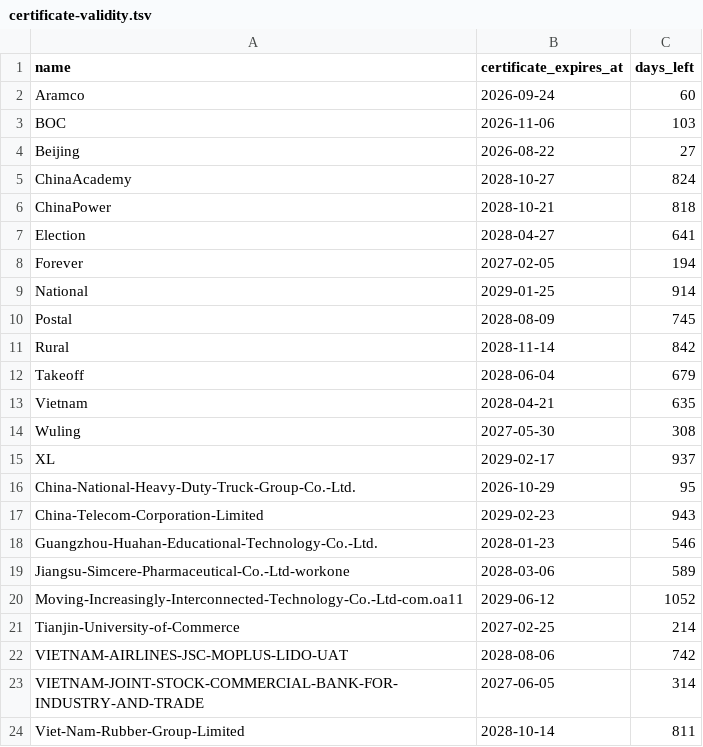
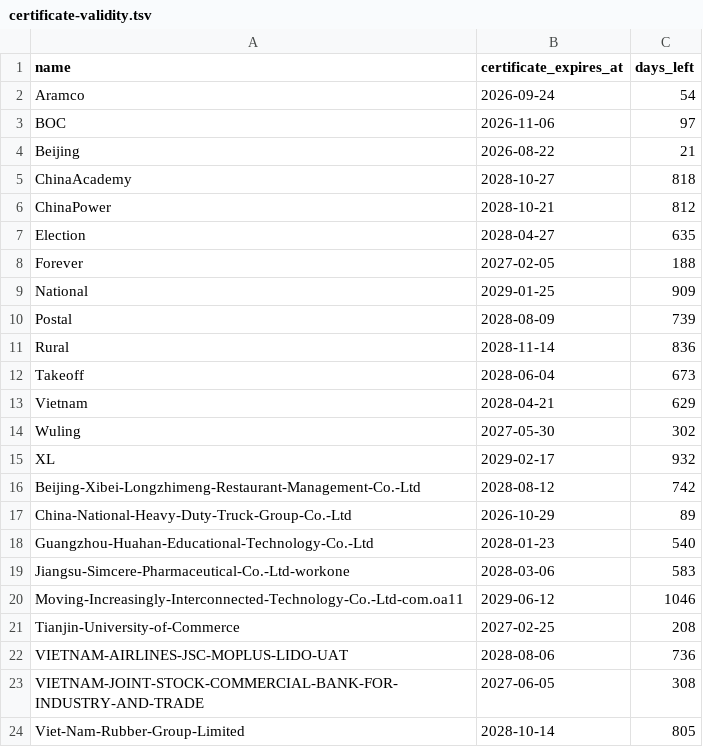
Before and after one commit to A5x0/SideInstaller, a TSV file: output/certificate-validity.tsv, drawn as a sheet.

```diff
--- a/output/certificate-validity.tsv
+++ b/output/certificate-validity.tsv
@@ -1,24 +1,24 @@
 name	certificate_expires_at	days_left
-Aramco	2026-09-24	60
-BOC	2026-11-06	103
-Beijing	2026-08-22	27
-ChinaAcademy	2028-10-27	824
-ChinaPower	2028-10-21	818
-Election	2028-04-27	641
-Forever	2027-02-05	194
-National	2029-01-25	914
-Postal	2028-08-09	745
-Rural	2028-11-14	842
-Takeoff	2028-06-04	679
-Vietnam	2028-04-21	635
-Wuling	2027-05-30	308
-XL	2029-02-17	937
-China-National-Heavy-Duty-Truck-Group-Co.-Ltd.	2026-10-29	95
-China-Telecom-Corporation-Limited	2029-02-23	943
-Guangzhou-Huahan-Educational-Technology-Co.-Ltd.	2028-01-23	546
-Jiangsu-Simcere-Pharmaceutical-Co.-Ltd-workone	2028-03-06	589
-Moving-Increasingly-Interconnected-Technology-Co.-Ltd-com.oa11	2029-06-12	1052
-Tianjin-University-of-Commerce	2027-02-25	214
-VIETNAM-AIRLINES-JSC-MOPLUS-LIDO-UAT	2028-08-06	742
-VIETNAM-JOINT-STOCK-COMMERCIAL-BANK-FOR-INDUSTRY-AND-TRADE	2027-06-05	314
-Viet-Nam-Rubber-Group-Limited	2028-10-14	811
+Aramco	2026-09-24	54
+BOC	2026-11-06	97
+Beijing	2026-08-22	21
+ChinaAcademy	2028-10-27	818
+ChinaPower	2028-10-21	812
+Election	2028-04-27	635
+Forever	2027-02-05	188
+National	2029-01-25	909
+Postal	2028-08-09	739
+Rural	2028-11-14	836
+Takeoff	2028-06-04	673
+Vietnam	2028-04-21	629
+Wuling	2027-05-30	302
+XL	2029-02-17	932
+Beijing-Xibei-Longzhimeng-Restaurant-Management-Co.-Ltd	2028-08-12	742
+China-National-Heavy-Duty-Truck-Group-Co.-Ltd	2026-10-29	89
+Guangzhou-Huahan-Educational-Technology-Co.-Ltd	2028-01-23	540
+Jiangsu-Simcere-Pharmaceutical-Co.-Ltd-workone	2028-03-06	583
+Moving-Increasingly-Interconnected-Technology-Co.-Ltd-com.oa11	2029-06-12	1046
+Tianjin-University-of-Commerce	2027-02-25	208
+VIETNAM-AIRLINES-JSC-MOPLUS-LIDO-UAT	2028-08-06	736
+VIETNAM-JOINT-STOCK-COMMERCIAL-BANK-FOR-INDUSTRY-AND-TRADE	2027-06-05	308
+Viet-Nam-Rubber-Group-Limited	2028-10-14	805
```
Also changed, not shown: 29 other files.
